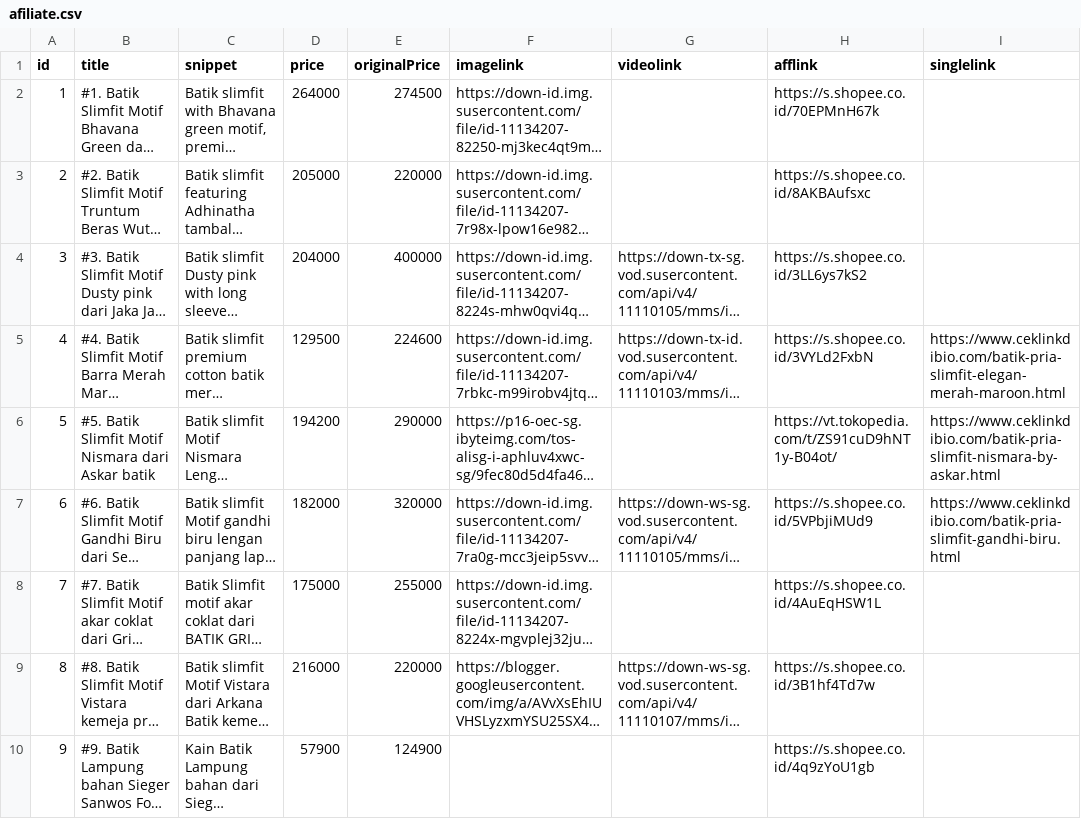
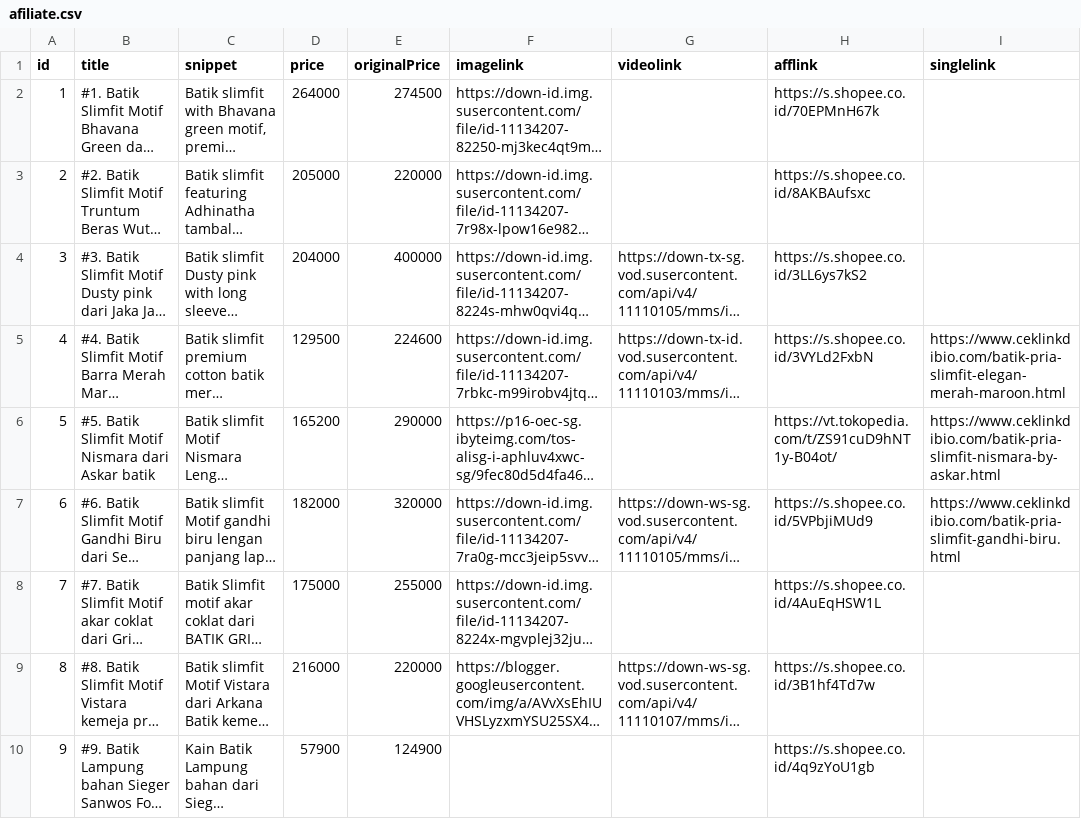
Before and after one commit to rsetiawan0/ceklinkdibio, a CSV file: data/afiliate.csv, drawn as a sheet; only a part is shown; long unchanged cells end in …; the diff names each change by its address in the sheet, - before the commit and + after, or states it on an @@ line.

Commit message:
Update afiliate.csv
Signed-off-by: rsetiawan0 <41310002+rsetiawan0@users.noreply.github.com>

```diff
--- a/data/afiliate.csv
+++ b/data/afiliate.csv
-D6 (price): 194200
+D6 (price): 165200
```
